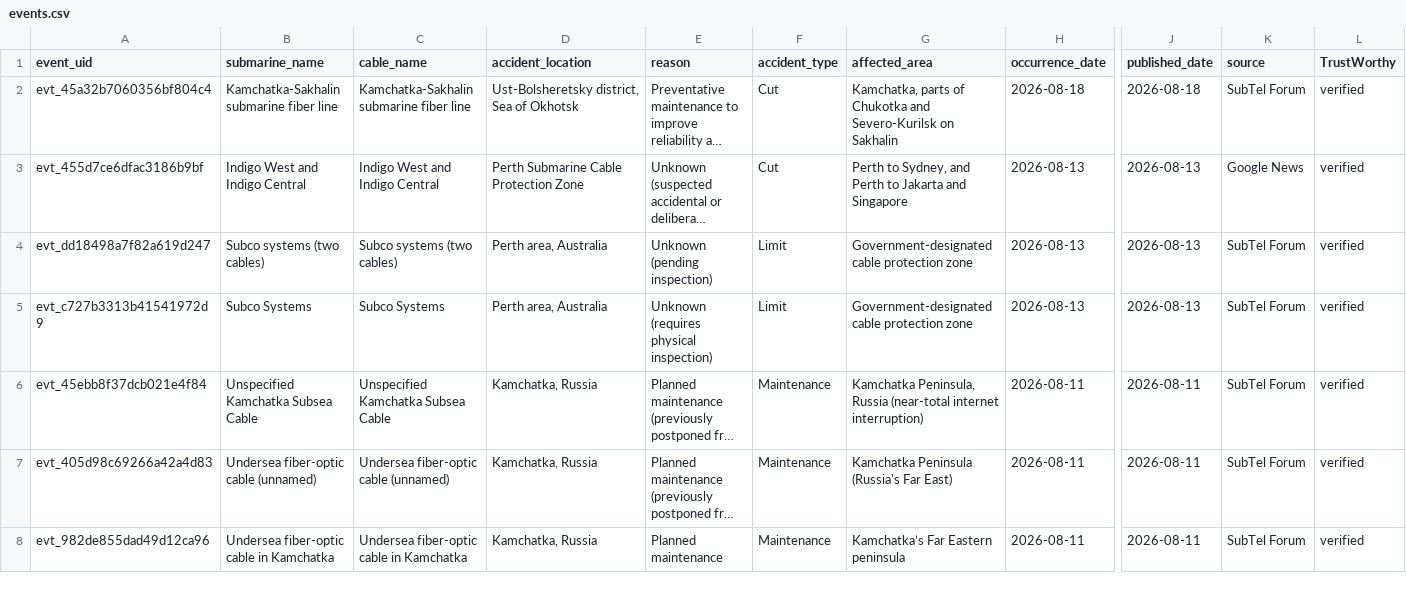
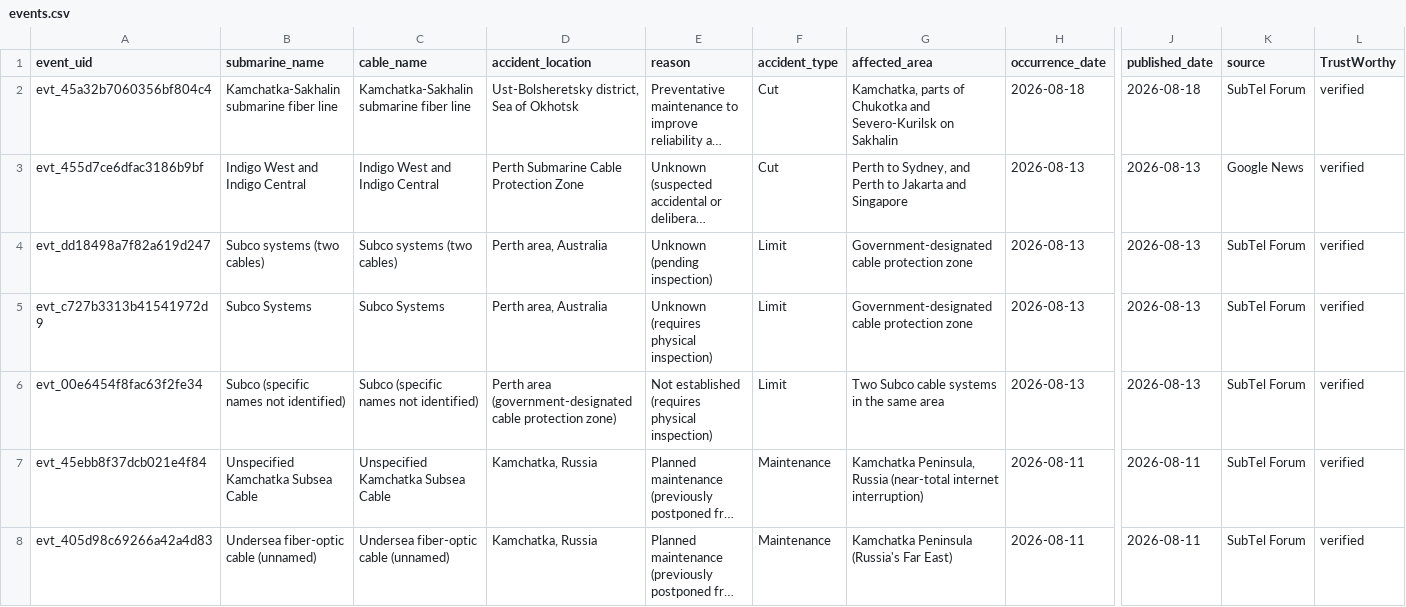
Before and after one commit to li-yang23/submarine-cable-monitor, a CSV file: docs/data/events.csv, drawn as a sheet; only a part is shown, gaps mark what is left out; the shorter side is filled out with more unchanged rows; long unchanged cells end in …; rows hold the shown columns only; the diff covers the shown part only; the diff names each change by its address in the sheet, - before the commit and + after, or states it on an @@ line.

```diff
--- a/docs/data/events.csv
+++ b/docs/data/events.csv
+row 6: evt_00e6454f8fac63f2fe34 | Subco (specific names not identified) | Subco (specific names not identified) | Perth area (government-designated cable protection zone) | Not established (requires physical inspection) | Limit | Two Subco cable systems in the same area | 2026-08-13 | 2026-08-13 | SubTel Forum | verified
```
Also changed, not shown: 1 added row and 3 edited cells elsewhere in this file, 2 other files.
